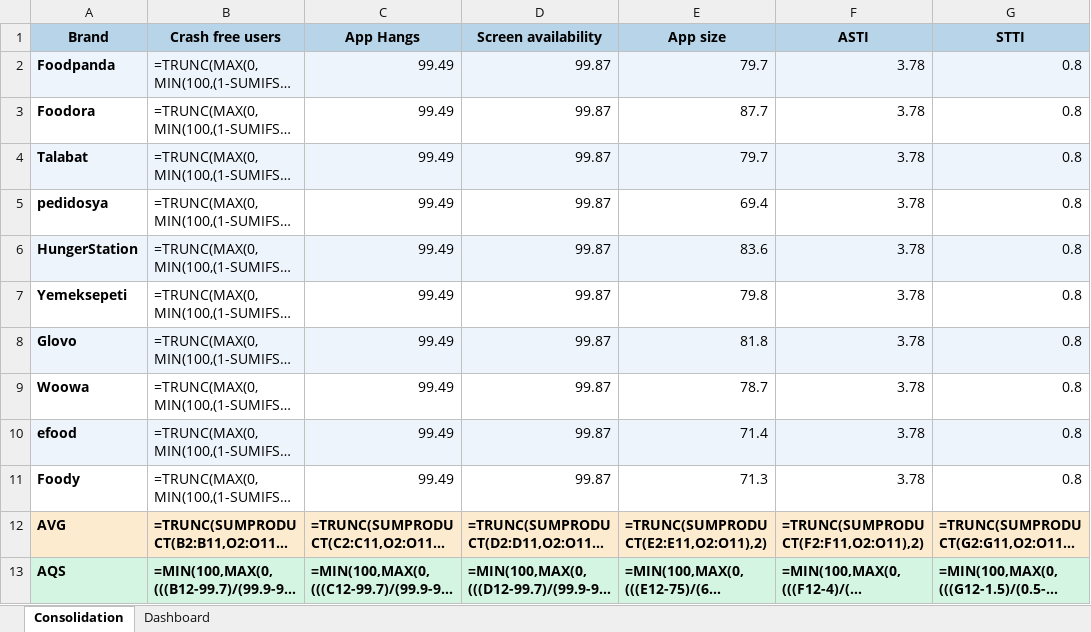
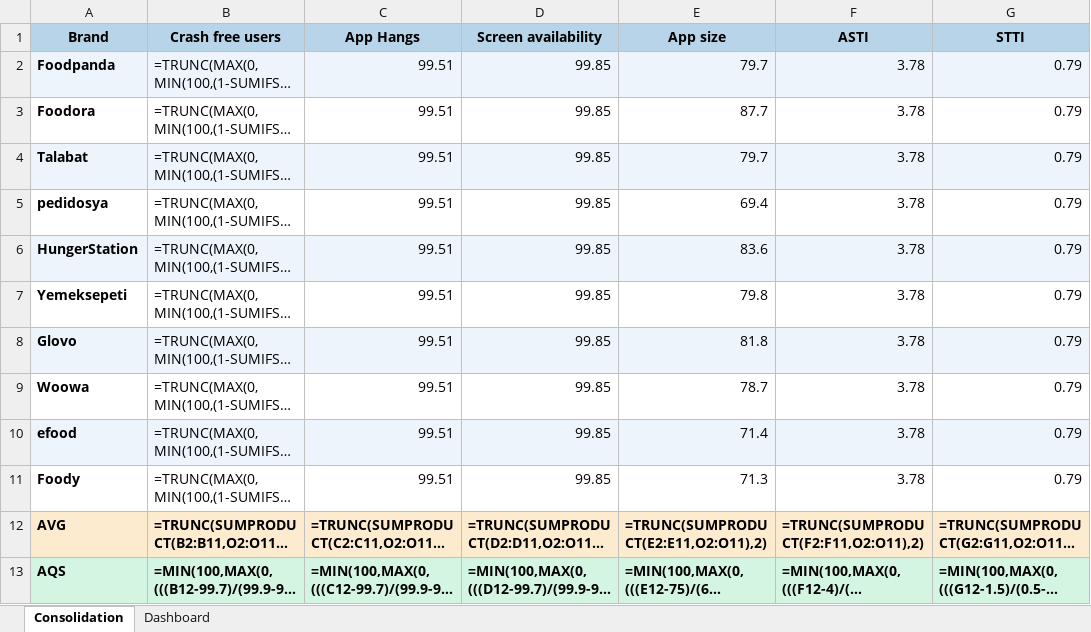
Before and after one commit to shilpa-bansal0401/rider-app-ios-reliability-dashboard, an Excel workbook: consolidation_report/sentry_data.xlsx, sheet Consolidation, drawn as a sheet; only a part is shown; long unchanged cells end in …; values as stored, in another font and other column widths than the file's, no borders; formulas without a stored value are shown as written; the diff names each change by its address in the sheet, - before the commit and + after, or states it on an @@ line.

```diff
--- a/consolidation_report/sentry_data.xlsx (sheet Consolidation)
+++ b/consolidation_report/sentry_data.xlsx (sheet Consolidation)
-C2:C11 (App Hangs): 99.49
+C2:C11 (App Hangs): 99.51
-D2:D11 (Screen availability): 99.87
+D2:D11 (Screen availability): 99.85
-G2:G11 (STTI): 0.8
+G2:G11 (STTI): 0.79
```
Also changed, not shown: sheet Dashboard, 4 other files.
